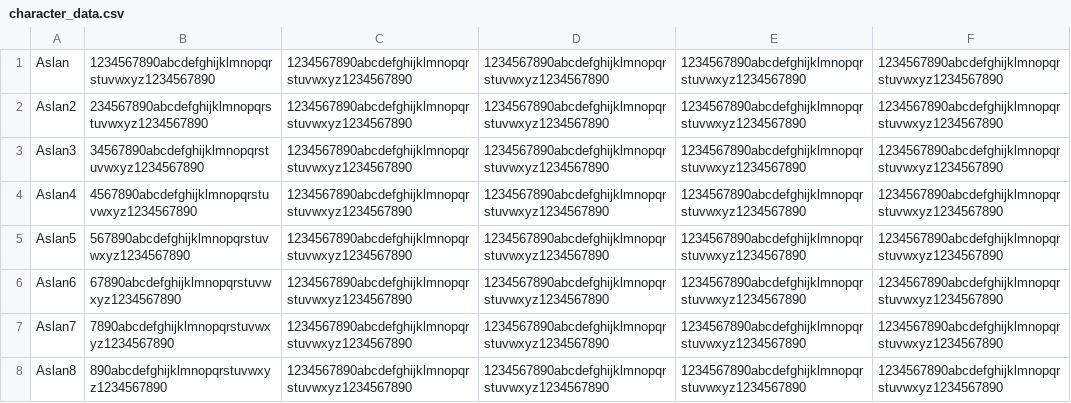
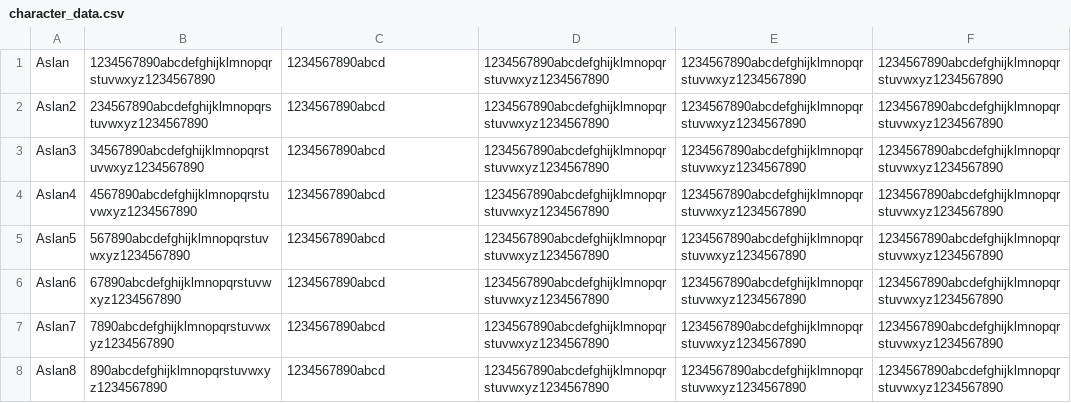
Before and after one commit to NarniaGame/fiveTries, a CSV file: data/character_data.csv, drawn as a sheet.

Commit message:
forgotToPush

```diff
--- a/data/character_data.csv
+++ b/data/character_data.csv
@@ -1,8 +1,8 @@
-Aslan,1234567890abcdefghijklmnopqrstuvwxyz1234567890,1234567890abcdefghijklmnopqrstuvwxyz1234567890,1234567890abcdefghijklmnopqrstuvwxyz1234567890,1234567890abcdefghijklmnopqrstuvwxyz1234567890,1234567890abcdefghijklmnopqrstuvwxyz1234567890
-Aslan2,234567890abcdefghijklmnopqrstuvwxyz1234567890,1234567890abcdefghijklmnopqrstuvwxyz1234567890,1234567890abcdefghijklmnopqrstuvwxyz1234567890,1234567890abcdefghijklmnopqrstuvwxyz1234567890,1234567890abcdefghijklmnopqrstuvwxyz1234567890
-Aslan3,34567890abcdefghijklmnopqrstuvwxyz1234567890,1234567890abcdefghijklmnopqrstuvwxyz1234567890,1234567890abcdefghijklmnopqrstuvwxyz1234567890,1234567890abcdefghijklmnopqrstuvwxyz1234567890,1234567890abcdefghijklmnopqrstuvwxyz1234567890
-Aslan4,4567890abcdefghijklmnopqrstuvwxyz1234567890,1234567890abcdefghijklmnopqrstuvwxyz1234567890,1234567890abcdefghijklmnopqrstuvwxyz1234567890,1234567890abcdefghijklmnopqrstuvwxyz1234567890,1234567890abcdefghijklmnopqrstuvwxyz1234567890
-Aslan5,567890abcdefghijklmnopqrstuvwxyz1234567890,1234567890abcdefghijklmnopqrstuvwxyz1234567890,1234567890abcdefghijklmnopqrstuvwxyz1234567890,1234567890abcdefghijklmnopqrstuvwxyz1234567890,1234567890abcdefghijklmnopqrstuvwxyz1234567890
-Aslan6,67890abcdefghijklmnopqrstuvwxyz1234567890,1234567890abcdefghijklmnopqrstuvwxyz1234567890,1234567890abcdefghijklmnopqrstuvwxyz1234567890,1234567890abcdefghijklmnopqrstuvwxyz1234567890,1234567890abcdefghijklmnopqrstuvwxyz1234567890
-Aslan7,7890abcdefghijklmnopqrstuvwxyz1234567890,1234567890abcdefghijklmnopqrstuvwxyz1234567890,1234567890abcdefghijklmnopqrstuvwxyz1234567890,1234567890abcdefghijklmnopqrstuvwxyz1234567890,1234567890abcdefghijklmnopqrstuvwxyz1234567890
-Aslan8,890abcdefghijklmnopqrstuvwxyz1234567890,1234567890abcdefghijklmnopqrstuvwxyz1234567890,1234567890abcdefghijklmnopqrstuvwxyz1234567890,1234567890abcdefghijklmnopqrstuvwxyz1234567890,1234567890abcdefghijklmnopqrstuvwxyz1234567890
+Aslan,1234567890abcdefghijklmnopqrstuvwxyz1234567890,1234567890abcd,1234567890abcdefghijklmnopqrstuvwxyz1234567890,1234567890abcdefghijklmnopqrstuvwxyz1234567890,1234567890abcdefghijklmnopqrstuvwxyz1234567890
+Aslan2,234567890abcdefghijklmnopqrstuvwxyz1234567890,1234567890abcd,1234567890abcdefghijklmnopqrstuvwxyz1234567890,1234567890abcdefghijklmnopqrstuvwxyz1234567890,1234567890abcdefghijklmnopqrstuvwxyz1234567890
+Aslan3,34567890abcdefghijklmnopqrstuvwxyz1234567890,1234567890abcd,1234567890abcdefghijklmnopqrstuvwxyz1234567890,1234567890abcdefghijklmnopqrstuvwxyz1234567890,1234567890abcdefghijklmnopqrstuvwxyz1234567890
+Aslan4,4567890abcdefghijklmnopqrstuvwxyz1234567890,1234567890abcd,1234567890abcdefghijklmnopqrstuvwxyz1234567890,1234567890abcdefghijklmnopqrstuvwxyz1234567890,1234567890abcdefghijklmnopqrstuvwxyz1234567890
+Aslan5,567890abcdefghijklmnopqrstuvwxyz1234567890,1234567890abcd,1234567890abcdefghijklmnopqrstuvwxyz1234567890,1234567890abcdefghijklmnopqrstuvwxyz1234567890,1234567890abcdefghijklmnopqrstuvwxyz1234567890
+Aslan6,67890abcdefghijklmnopqrstuvwxyz1234567890,1234567890abcd,1234567890abcdefghijklmnopqrstuvwxyz1234567890,1234567890abcdefghijklmnopqrstuvwxyz1234567890,1234567890abcdefghijklmnopqrstuvwxyz1234567890
+Aslan7,7890abcdefghijklmnopqrstuvwxyz1234567890,1234567890abcd,1234567890abcdefghijklmnopqrstuvwxyz1234567890,1234567890abcdefghijklmnopqrstuvwxyz1234567890,1234567890abcdefghijklmnopqrstuvwxyz1234567890
+Aslan8,890abcdefghijklmnopqrstuvwxyz1234567890,1234567890abcd,1234567890abcdefghijklmnopqrstuvwxyz1234567890,1234567890abcdefghijklmnopqrstuvwxyz1234567890,1234567890abcdefghijklmnopqrstuvwxyz1234567890
```
